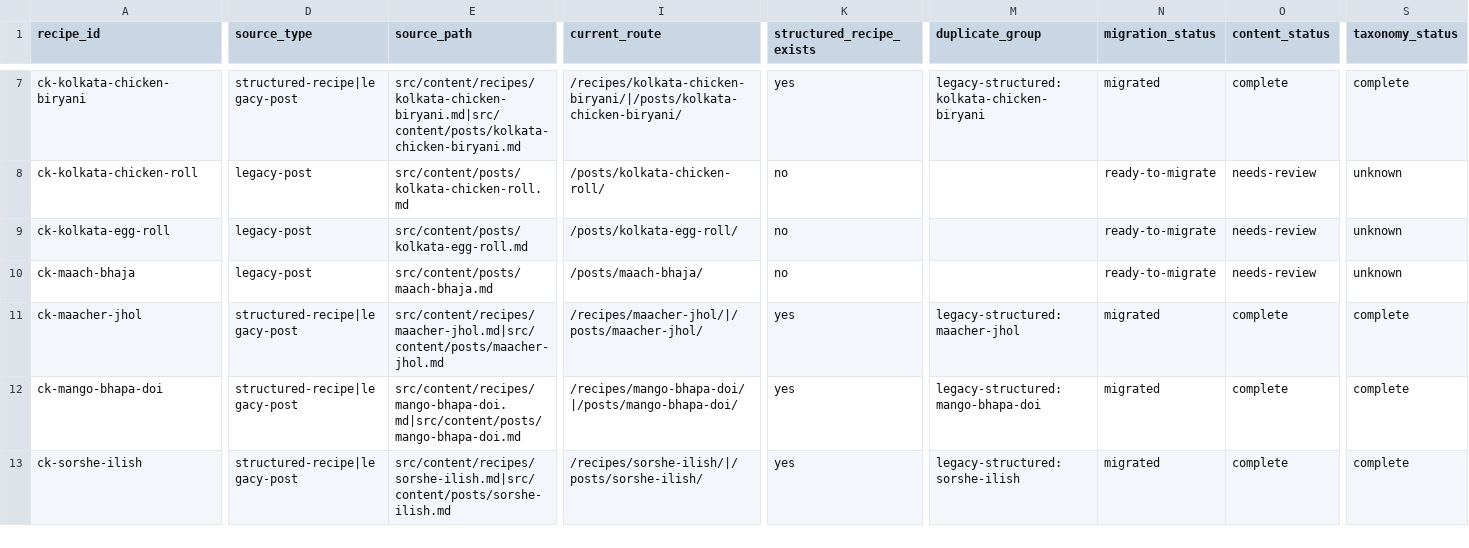
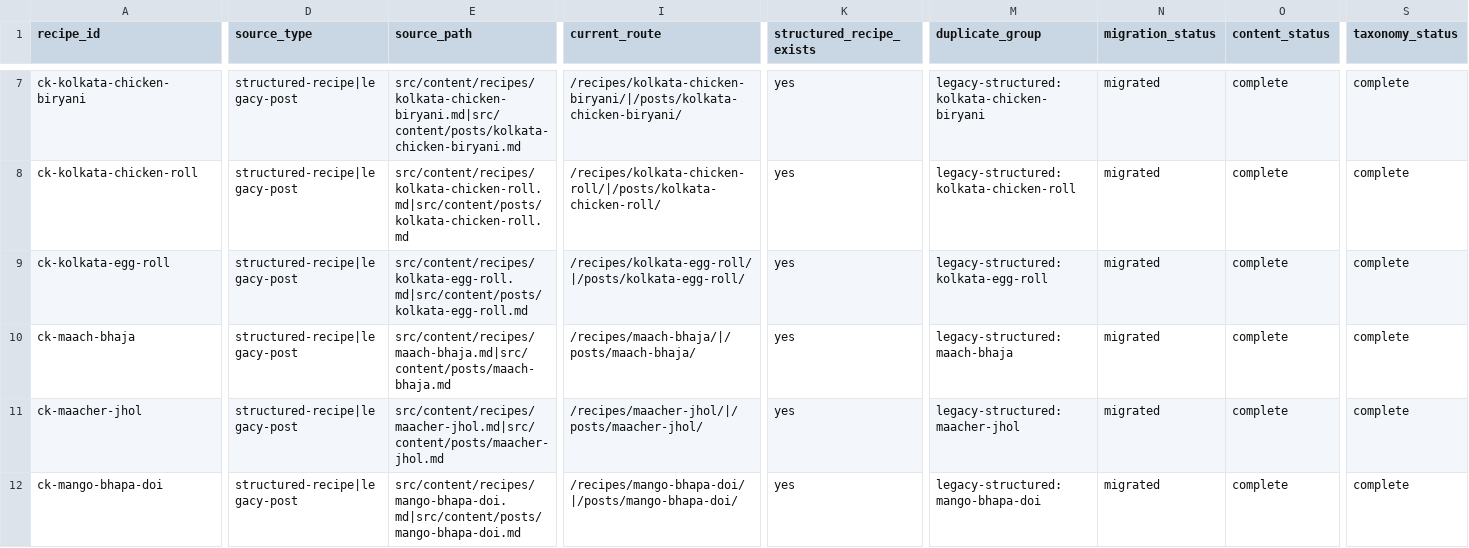
Before and after one commit to calcuttakitchen22-hue/calcutta-kitchen, a CSV file: data/recipe-inventory.csv, drawn as a sheet; only a part is shown, gaps mark what is left out; the shorter side is filled out with more unchanged rows; the diff covers the shown part only; the diff names each change by its address in the sheet, - before the commit and + after, or states it on an @@ line.

```diff
--- a/data/recipe-inventory.csv
+++ b/data/recipe-inventory.csv
-D8:D10 (source_type): legacy-post
+D8:D10 (source_type): structured-recipe|legacy-post
-E8 (source_path): src/content/posts/kolkata-chicken-roll.md
+E8 (source_path): src/content/recipes/kolkata-chicken-roll.md|src/content/posts/kolkata-chicken-roll.md
-I8 (current_route): /posts/kolkata-chicken-roll/
+I8 (current_route): /recipes/kolkata-chicken-roll/|/posts/kolkata-chicken-roll/
-K8:K10 (structured_recipe_exists): no
+K8:K10 (structured_recipe_exists): yes
-M8 (duplicate_group): (empty)
+M8 (duplicate_group): legacy-structured:kolkata-chicken-roll
-N8:N10 (migration_status): ready-to-migrate
+N8:N10 (migration_status): migrated
-O8:O10 (content_status): needs-review
+O8:O10 (content_status): complete
-S8:S10 (taxonomy_status): unknown
+S8:S10 (taxonomy_status): complete
-E9 (source_path): src/content/posts/kolkata-egg-roll.md
+E9 (source_path): src/content/recipes/kolkata-egg-roll.md|src/content/posts/kolkata-egg-roll.md
-I9 (current_route): /posts/kolkata-egg-roll/
+I9 (current_route): /recipes/kolkata-egg-roll/|/posts/kolkata-egg-roll/
-M9 (duplicate_group): (empty)
+M9 (duplicate_group): legacy-structured:kolkata-egg-roll
-E10 (source_path): src/content/posts/maach-bhaja.md
+E10 (source_path): src/content/recipes/maach-bhaja.md|src/content/posts/maach-bhaja.md
-I10 (current_route): /posts/maach-bhaja/
+I10 (current_route): /recipes/maach-bhaja/|/posts/maach-bhaja/
-M10 (duplicate_group): (empty)
+M10 (duplicate_group): legacy-structured:maach-bhaja
```
Also changed, not shown: 65 edited cells elsewhere in this file, 10 other files.
